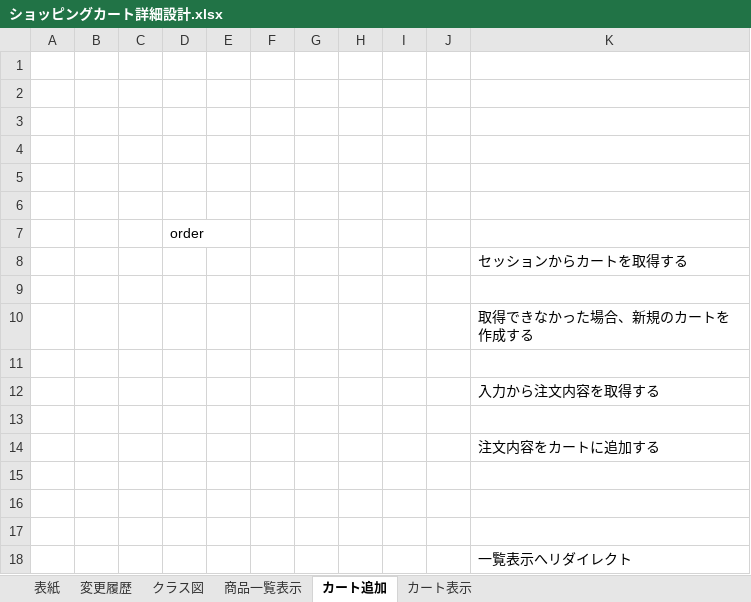
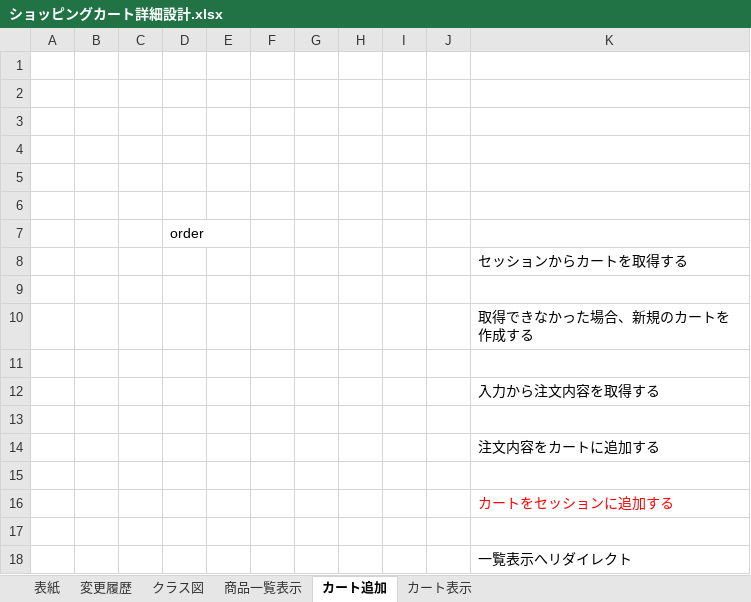
Before and after one commit to murakamihi/webjava_1, an Excel workbook: doc/ショッピングカート詳細設計.xlsx, sheet カート追加, drawn as a sheet; values as stored, in another font and other column widths than the file's, no borders; charts and pictures not drawn; the diff names each change by its address in the sheet, - before the commit and + after, or states it on an @@ line.

```diff
--- a/doc/ショッピングカート詳細設計.xlsx (sheet カート追加)
+++ b/doc/ショッピングカート詳細設計.xlsx (sheet カート追加)
-K16: (empty)
+K16: カートをセッションに追加する
```
Also changed, not shown: sheet カート表示, sheet 商品一覧表示, charts or pictures, 2 other files.
